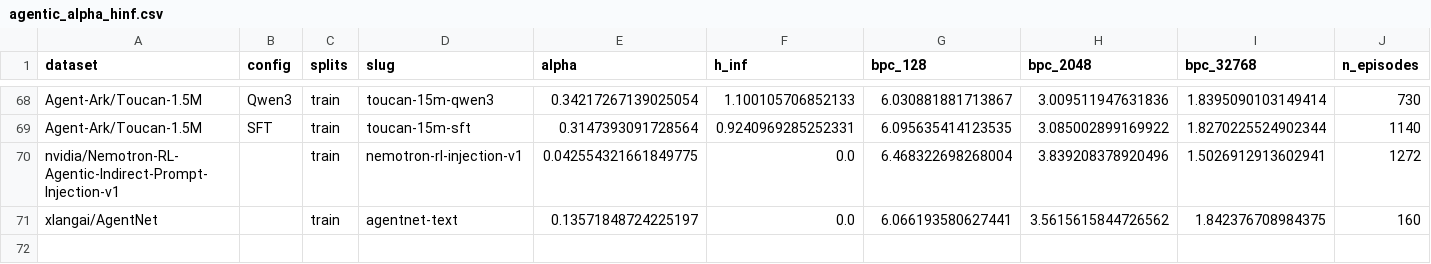
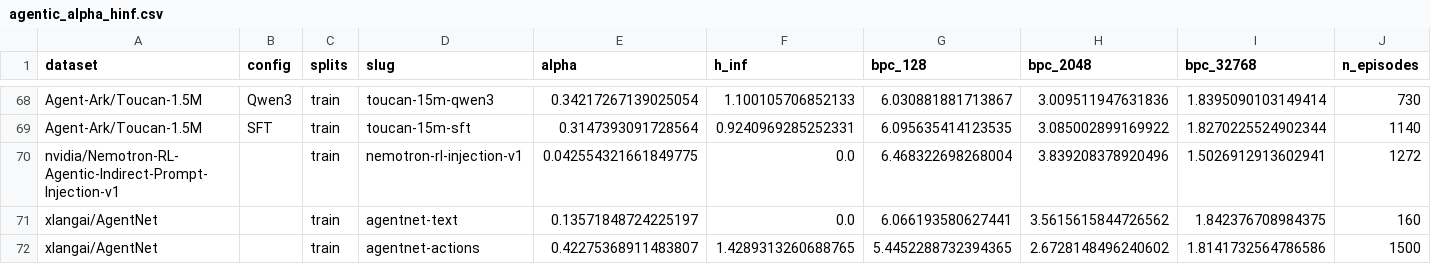
Before and after one commit to ShirleyHuang11/long-agentic-data, a CSV file: data/agentic_alpha_hinf.csv, drawn as a sheet; only a part is shown, gaps mark what is left out; rows hold the shown columns only; the diff names each change by its address in the sheet, - before the commit and + after, or states it on an @@ line.

```diff
--- a/data/agentic_alpha_hinf.csv
+++ b/data/agentic_alpha_hinf.csv
+row 72: xlangai/AgentNet |  | train | agentnet-actions | 0.42275368911483807 | 1.4289313260688765 | 5.4452288732394365 | 2.6728148496240602 | 1.8141732564786586 | 1500
```
Also changed, not shown: 3 other files.
